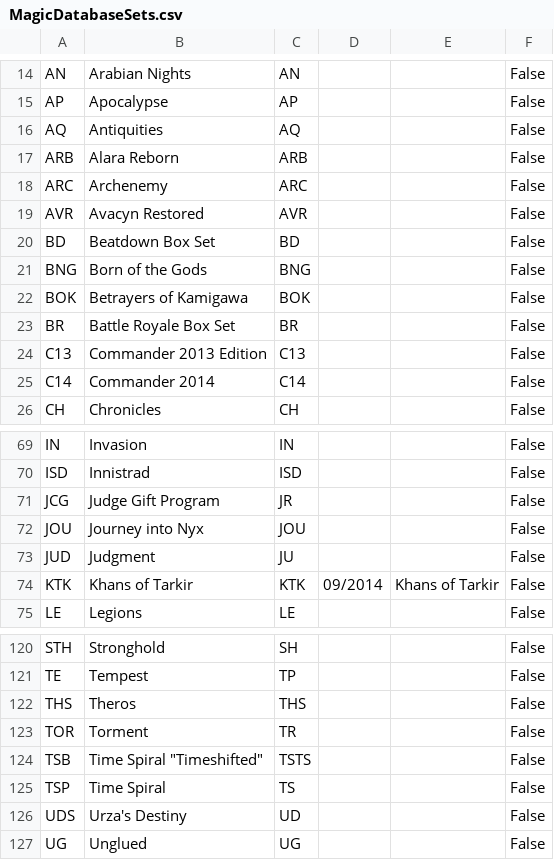
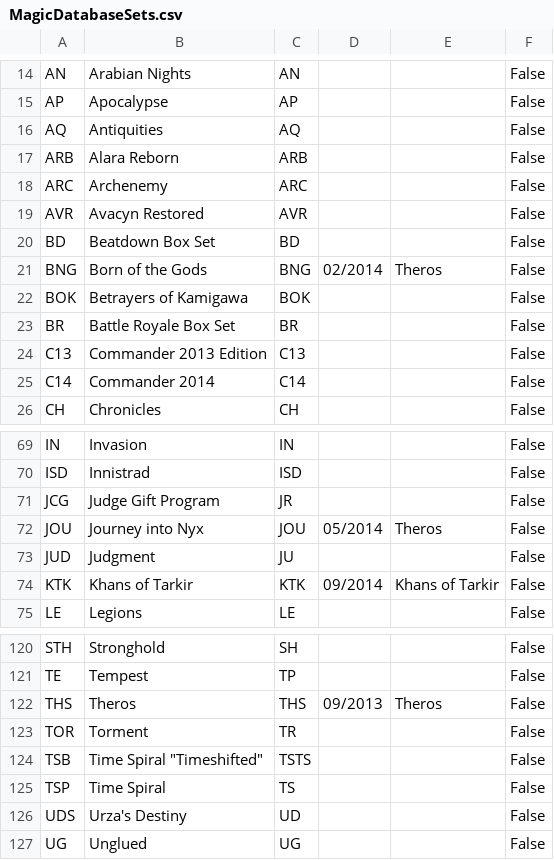
Before and after one commit to keoniworld/MyMagicToolbox, a CSV file: MyMagicCollection.Shared/CSV/MagicDatabaseSets.csv, drawn as a sheet; only a part is shown, gaps mark what is left out.

```diff
--- a/MyMagicCollection.Shared/CSV/MagicDatabaseSets.csv
+++ b/MyMagicCollection.Shared/CSV/MagicDatabaseSets.csv
@@ -20,3 +20,3 @@ AVR,Avacyn Restored,AVR,,,False
 BD,Beatdown Box Set,BD,,,False
-BNG,Born of the Gods,BNG,,,False
+BNG,Born of the Gods,BNG,02/2014,Theros,False
 BOK,Betrayers of Kamigawa,BOK,,,False
@@ -71,3 +71,3 @@ ISD,Innistrad,ISD,,,False
 JCG,Judge Gift Program,JR,,,False
-JOU,Journey into Nyx,JOU,,,False
+JOU,Journey into Nyx,JOU,05/2014,Theros,False
 JUD,Judgment,JU,,,False
@@ -121,3 +121,3 @@ STH,Stronghold,SH,,,False
 TE,Tempest,TP,,,False
-THS,Theros,THS,,,False
+THS,Theros,THS,09/2013,Theros,False
 TOR,Torment,TR,,,False
```
Also changed, not shown: 13 other files.
